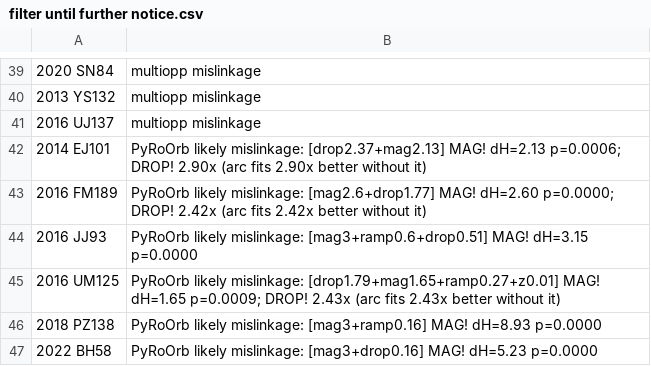
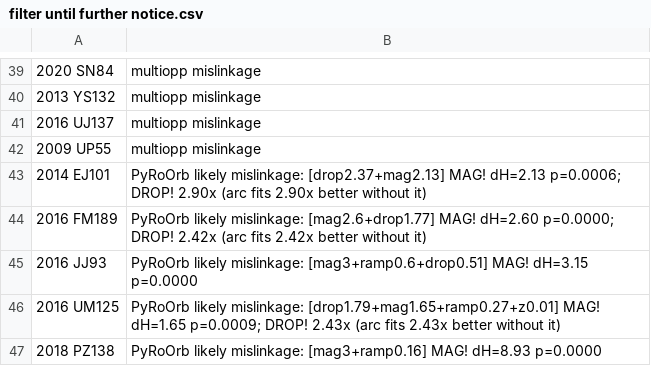
Before and after one commit to petervanwylen/ActivitySCOPE, a CSV file: filter until further notice.csv, drawn as a sheet; only a part is shown, gaps mark what is left out; the shorter side is filled out with more unchanged rows; the diff names each change by its address in the sheet, - before the commit and + after, or states it on an @@ line.

```diff
--- a/filter until further notice.csv
+++ b/filter until further notice.csv
+row 42: 2009 UP55 | multiopp mislinkage
```
Also changed, not shown: filter out unless updated.csv, 8 other files.
